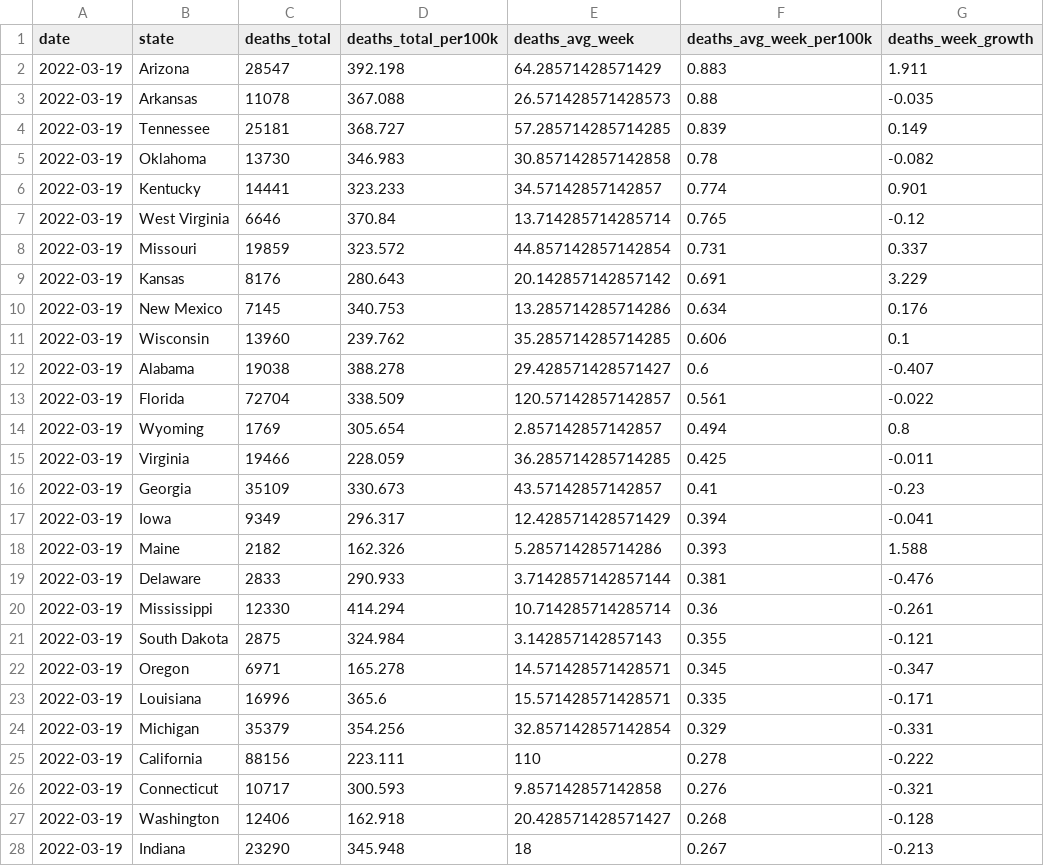
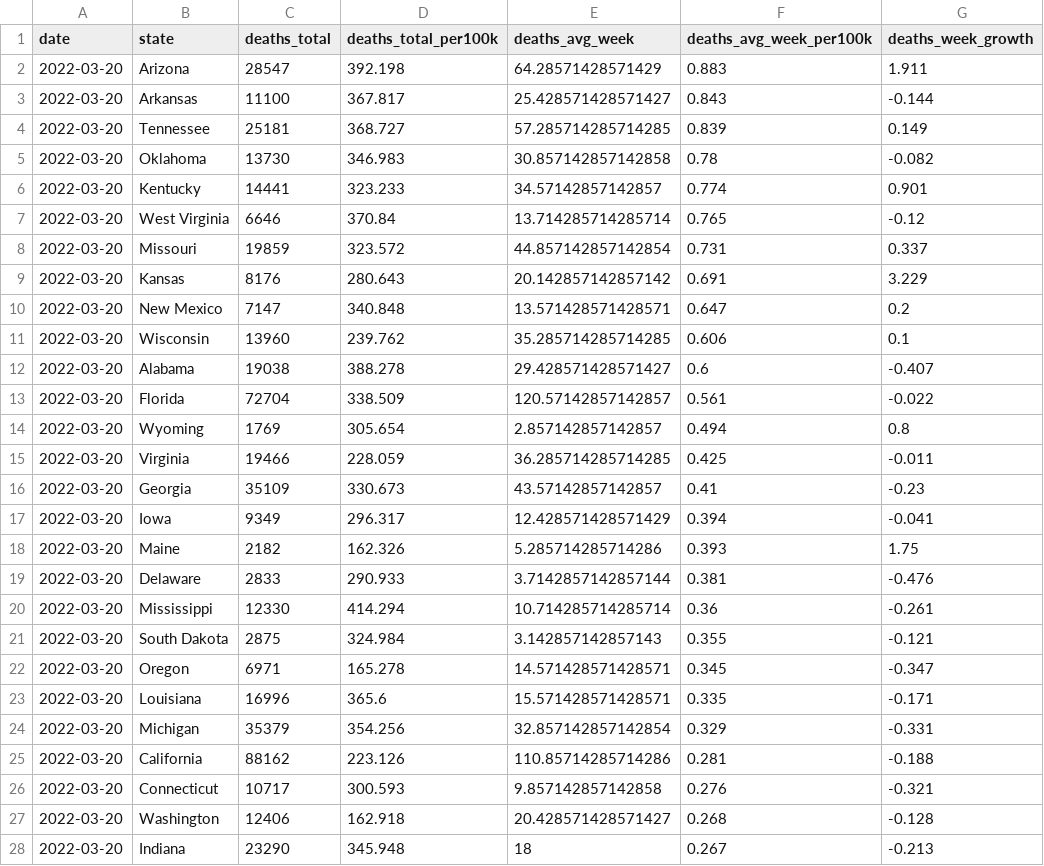
Before and after one commit to ijlyttle/covidStates, a CSV file: workflow/data/02-analyze/covid_recent_deaths.csv, drawn as a sheet; only a part is shown; the diff covers the shown part only.

```diff
--- a/workflow/data/02-analyze/covid_recent_deaths.csv
+++ b/workflow/data/02-analyze/covid_recent_deaths.csv
@@ -1,28 +1,28 @@
 date,state,deaths_total,deaths_total_per100k,deaths_avg_week,deaths_avg_week_per100k,deaths_week_growth
-2022-03-19,Arizona,28547,392.198,64.28571428571429,0.883,1.911
-2022-03-19,Arkansas,11078,367.088,26.571428571428573,0.88,-0.035
-2022-03-19,Tennessee,25181,368.727,57.285714285714285,0.839,0.149
-2022-03-19,Oklahoma,13730,346.983,30.857142857142858,0.78,-0.082
-2022-03-19,Kentucky,14441,323.233,34.57142857142857,0.774,0.901
-2022-03-19,West Virginia,6646,370.84,13.714285714285714,0.765,-0.12
-2022-03-19,Missouri,19859,323.572,44.857142857142854,0.731,0.337
-2022-03-19,Kansas,8176,280.643,20.142857142857142,0.691,3.229
-2022-03-19,New Mexico,7145,340.753,13.285714285714286,0.634,0.176
-2022-03-19,Wisconsin,13960,239.762,35.285714285714285,0.606,0.1
-2022-03-19,Alabama,19038,388.278,29.428571428571427,0.6,-0.407
-2022-03-19,Florida,72704,338.509,120.57142857142857,0.561,-0.022
-2022-03-19,Wyoming,1769,305.654,2.857142857142857,0.494,0.8
-2022-03-19,Virginia,19466,228.059,36.285714285714285,0.425,-0.011
-2022-03-19,Georgia,35109,330.673,43.57142857142857,0.41,-0.23
-2022-03-19,Iowa,9349,296.317,12.428571428571429,0.394,-0.041
-2022-03-19,Maine,2182,162.326,5.285714285714286,0.393,1.588
-2022-03-19,Delaware,2833,290.933,3.7142857142857144,0.381,-0.476
-2022-03-19,Mississippi,12330,414.294,10.714285714285714,0.36,-0.261
-2022-03-19,South Dakota,2875,324.984,3.142857142857143,0.355,-0.121
-2022-03-19,Oregon,6971,165.278,14.571428571428571,0.345,-0.347
-2022-03-19,Louisiana,16996,365.6,15.571428571428571,0.335,-0.171
-2022-03-19,Michigan,35379,354.256,32.857142857142854,0.329,-0.331
-2022-03-19,California,88156,223.111,110,0.278,-0.222
-2022-03-19,Connecticut,10717,300.593,9.857142857142858,0.276,-0.321
-2022-03-19,Washington,12406,162.918,20.428571428571427,0.268,-0.128
-2022-03-19,Indiana,23290,345.948,18,0.267,-0.213
+2022-03-20,Arizona,28547,392.198,64.28571428571429,0.883,1.911
+2022-03-20,Arkansas,11100,367.817,25.428571428571427,0.843,-0.144
+2022-03-20,Tennessee,25181,368.727,57.285714285714285,0.839,0.149
+2022-03-20,Oklahoma,13730,346.983,30.857142857142858,0.78,-0.082
+2022-03-20,Kentucky,14441,323.233,34.57142857142857,0.774,0.901
+2022-03-20,West Virginia,6646,370.84,13.714285714285714,0.765,-0.12
+2022-03-20,Missouri,19859,323.572,44.857142857142854,0.731,0.337
+2022-03-20,Kansas,8176,280.643,20.142857142857142,0.691,3.229
+2022-03-20,New Mexico,7147,340.848,13.571428571428571,0.647,0.2
+2022-03-20,Wisconsin,13960,239.762,35.285714285714285,0.606,0.1
+2022-03-20,Alabama,19038,388.278,29.428571428571427,0.6,-0.407
+2022-03-20,Florida,72704,338.509,120.57142857142857,0.561,-0.022
+2022-03-20,Wyoming,1769,305.654,2.857142857142857,0.494,0.8
+2022-03-20,Virginia,19466,228.059,36.285714285714285,0.425,-0.011
+2022-03-20,Georgia,35109,330.673,43.57142857142857,0.41,-0.23
+2022-03-20,Iowa,9349,296.317,12.428571428571429,0.394,-0.041
+2022-03-20,Maine,2182,162.326,5.285714285714286,0.393,1.75
+2022-03-20,Delaware,2833,290.933,3.7142857142857144,0.381,-0.476
+2022-03-20,Mississippi,12330,414.294,10.714285714285714,0.36,-0.261
+2022-03-20,South Dakota,2875,324.984,3.142857142857143,0.355,-0.121
+2022-03-20,Oregon,6971,165.278,14.571428571428571,0.345,-0.347
+2022-03-20,Louisiana,16996,365.6,15.571428571428571,0.335,-0.171
+2022-03-20,Michigan,35379,354.256,32.857142857142854,0.329,-0.331
+2022-03-20,California,88162,223.126,110.85714285714286,0.281,-0.188
+2022-03-20,Connecticut,10717,300.593,9.857142857142858,0.276,-0.321
+2022-03-20,Washington,12406,162.918,20.428571428571427,0.268,-0.128
+2022-03-20,Indiana,23290,345.948,18,0.267,-0.213
```
Also changed, not shown: 4 added rows, 4 removed rows and 29 edited cells elsewhere in this file, workflow/data/02-analyze/covid_recent_cases.csv, workflow/data/99-publish/covid_recent_cases.csv, 16 other files.
